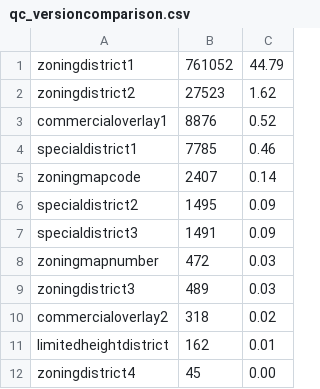
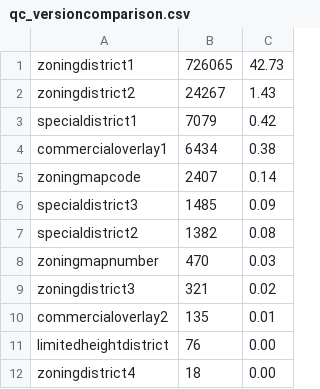
Before and after one commit to NYCPlanning/db-zoningtaxlots, a CSV file: zoningtaxlots_build/output/qc_versioncomparison.csv, drawn as a sheet.

```diff
--- a/zoningtaxlots_build/output/qc_versioncomparison.csv
+++ b/zoningtaxlots_build/output/qc_versioncomparison.csv
@@ -1,12 +1,12 @@
-zoningdistrict1	761052	44.79
-zoningdistrict2	27523	1.62
-commercialoverlay1	8876	0.52
-specialdistrict1	7785	0.46
+zoningdistrict1	726065	42.73
+zoningdistrict2	24267	1.43
+specialdistrict1	7079	0.42
+commercialoverlay1	6434	0.38
 zoningmapcode	2407	0.14
-specialdistrict2	1495	0.09
-specialdistrict3	1491	0.09
-zoningmapnumber	472	0.03
-zoningdistrict3	489	0.03
-commercialoverlay2	318	0.02
-limitedheightdistrict	162	0.01
-zoningdistrict4	45	0.00
+specialdistrict3	1485	0.09
+specialdistrict2	1382	0.08
+zoningmapnumber	470	0.03
+zoningdistrict3	321	0.02
+commercialoverlay2	135	0.01
+limitedheightdistrict	76	0.00
+zoningdistrict4	18	0.00
```
Also changed, not shown: 11 other files.
